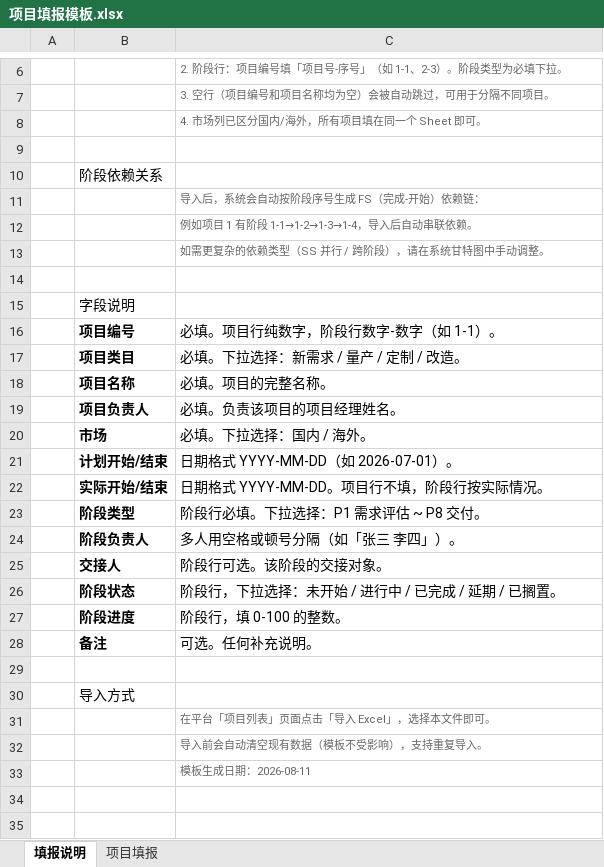
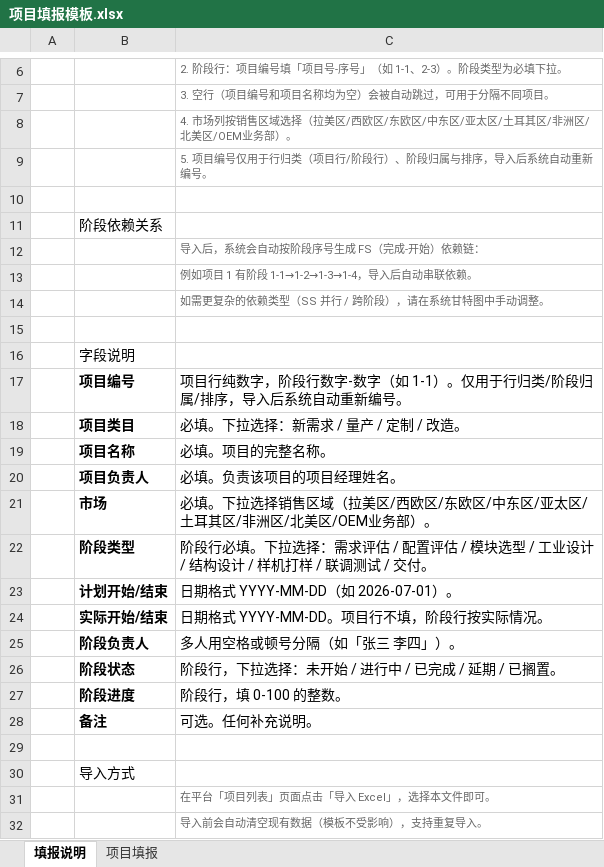
Before and after one commit to ATM-Q797/pm-platform, an Excel workbook: docs/项目填报模板.xlsx, sheet 填报说明, drawn as a sheet; only a part is shown, gaps mark what is left out; the shorter side is filled out with more unchanged rows; values as stored, in another font and other column widths than the file's, no borders; removed rows and columns are numbered as before the commit, all else as after; the diff names each change by its address in the sheet, - before the commit and + after, or states it on an @@ line.

```diff
--- a/docs/项目填报模板.xlsx (sheet 填报说明)
+++ b/docs/项目填报模板.xlsx (sheet 填报说明)
-C8: 4. 市场列已区分国内/海外，所有项目填在同一个 Sheet 即可。
+C8: 4. 市场列按销售区域选择（拉美区/西欧区/东欧区/中东区/亚太区/土耳其区/非洲区/北美区/OEM业务部）。
+row 9:  |  | 5. 项目编号仅用于行归类（项目行/阶段行）、阶段归属与排序，导入后系统自动重新编号。
-C17: 必填。项目行纯数字，阶段行数字-数字（如 1-1）。
+C17: 项目行纯数字，阶段行数字-数字（如 1-1）。仅用于行归类/阶段归属/排序，导入后系统自动重新编号。
-C21: 必填。下拉选择：国内 / 海外。
+C21: 必填。下拉选择销售区域（拉美区/西欧区/东欧区/中东区/亚太区/土耳其区/非洲区/北美区/OEM业务部）。
+row 22:  | 阶段类型 | 阶段行必填。下拉选择：需求评估 / 配置评估 / 模块选型 / 工业设计 / 结构设计 / 样机打样 / 联调测试 / 交付。
-row 23:  | 阶段类型 | 阶段行必填。下拉选择：P1 需求评估 ~ P8 交付。
-row 25:  | 交接人 | 阶段行可选。该阶段的交接对象。
```
Also changed, not shown: sheet 项目填报, 20 other files.
